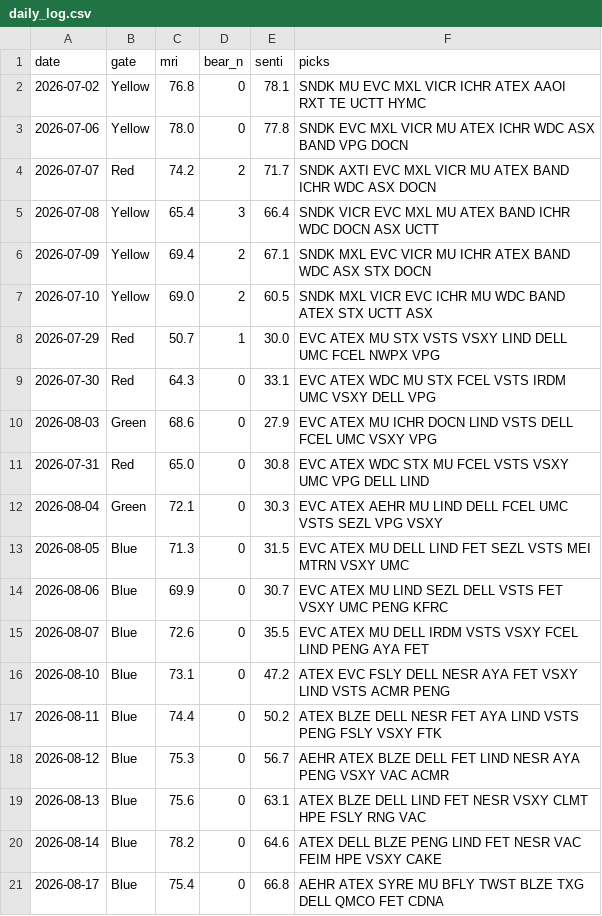
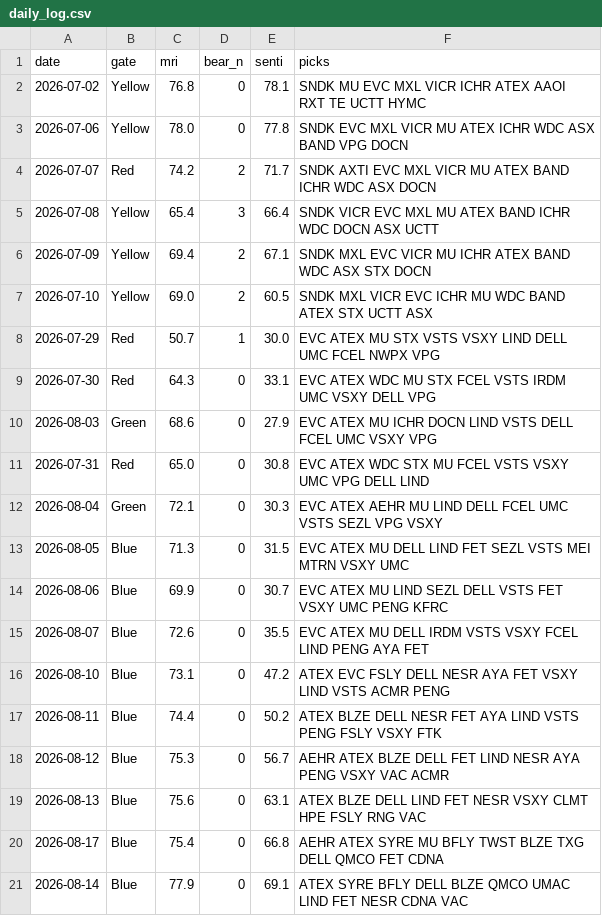
Before and after one commit to thanzo12wizu-stack/v38-watchlist, a CSV file: daily_log.csv, drawn as a sheet.

```diff
--- a/daily_log.csv
+++ b/daily_log.csv
@@ -19,3 +19,3 @@ date,gate,mri,bear_n,senti,picks
 2026-08-13,Blue,75.6,0,63.1,ATEX BLZE DELL LIND FET NESR VSXY CLMT HPE FSLY RNG VAC
-2026-08-14,Blue,78.2,0,64.6,ATEX DELL BLZE PENG LIND FET NESR VAC FEIM HPE VSXY CAKE
 2026-08-17,Blue,75.4,0,66.8,AEHR ATEX SYRE MU BFLY TWST BLZE TXG DELL QMCO FET CDNA
+2026-08-14,Blue,77.9,0,69.1,ATEX SYRE BFLY DELL BLZE QMCO UMAC LIND FET NESR CDNA VAC
```
Also changed, not shown: universe.csv, 9 other files.
